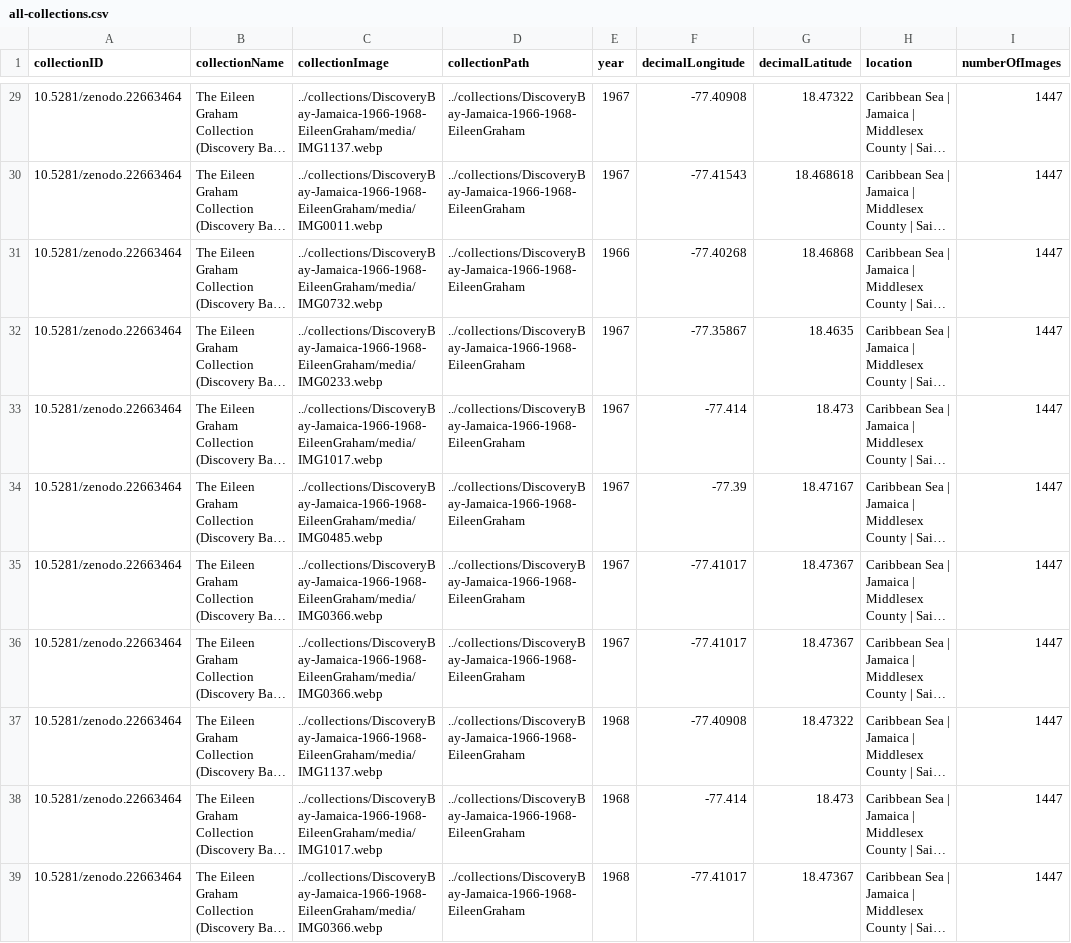
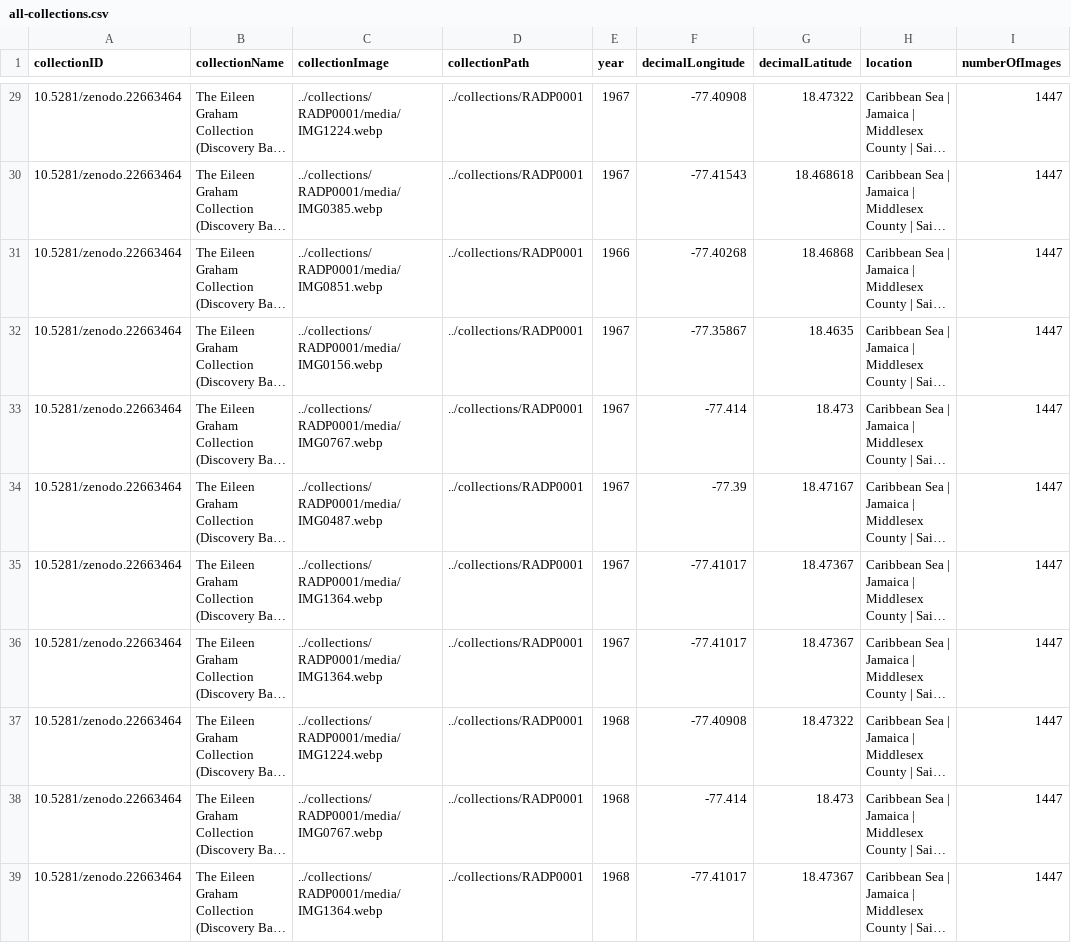
Before and after one commit to reefarchive/reefarchive.github.io, a CSV file: data/all-collections.csv, drawn as a sheet; only a part is shown, gaps mark what is left out; long unchanged cells end in …; the diff covers the shown part only; the diff names each change by its address in the sheet, - before the commit and + after, or states it on an @@ line.

```diff
--- a/data/all-collections.csv
+++ b/data/all-collections.csv
-C29 (collectionImage): ../collections/DiscoveryBay-Jamaica-1966-1968-EileenGraham/media/IMG1137.webp
+C29 (collectionImage): ../collections/RADP0001/media/IMG1224.webp
-D29:D39 (collectionPath): ../collections/DiscoveryBay-Jamaica-1966-1968-EileenGraham
+D29:D39 (collectionPath): ../collections/RADP0001
-C30 (collectionImage): ../collections/DiscoveryBay-Jamaica-1966-1968-EileenGraham/media/IMG0011.webp
+C30 (collectionImage): ../collections/RADP0001/media/IMG0385.webp
-C31 (collectionImage): ../collections/DiscoveryBay-Jamaica-1966-1968-EileenGraham/media/IMG0732.webp
+C31 (collectionImage): ../collections/RADP0001/media/IMG0851.webp
-C32 (collectionImage): ../collections/DiscoveryBay-Jamaica-1966-1968-EileenGraham/media/IMG0233.webp
+C32 (collectionImage): ../collections/RADP0001/media/IMG0156.webp
-C33 (collectionImage): ../collections/DiscoveryBay-Jamaica-1966-1968-EileenGraham/media/IMG1017.webp
+C33 (collectionImage): ../collections/RADP0001/media/IMG0767.webp
-C34 (collectionImage): ../collections/DiscoveryBay-Jamaica-1966-1968-EileenGraham/media/IMG0485.webp
+C34 (collectionImage): ../collections/RADP0001/media/IMG0487.webp
-C35:C36 (collectionImage): ../collections/DiscoveryBay-Jamaica-1966-1968-EileenGraham/media/IMG0366.webp
+C35:C36 (collectionImage): ../collections/RADP0001/media/IMG1364.webp
-C37 (collectionImage): ../collections/DiscoveryBay-Jamaica-1966-1968-EileenGraham/media/IMG1137.webp
+C37 (collectionImage): ../collections/RADP0001/media/IMG1224.webp
-C38 (collectionImage): ../collections/DiscoveryBay-Jamaica-1966-1968-EileenGraham/media/IMG1017.webp
+C38 (collectionImage): ../collections/RADP0001/media/IMG0767.webp
-C39 (collectionImage): ../collections/DiscoveryBay-Jamaica-1966-1968-EileenGraham/media/IMG0366.webp
+C39 (collectionImage): ../collections/RADP0001/media/IMG1364.webp
```
Also changed, not shown: 74 edited cells elsewhere in this file, 5 other files.
